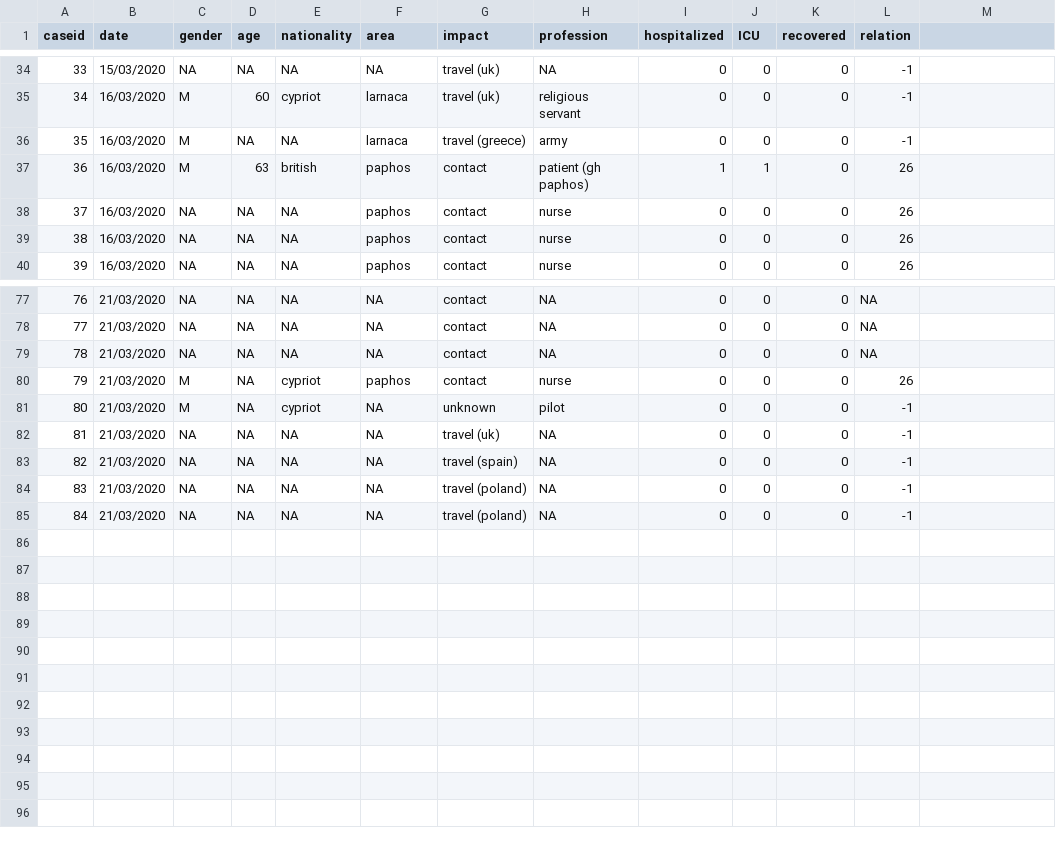
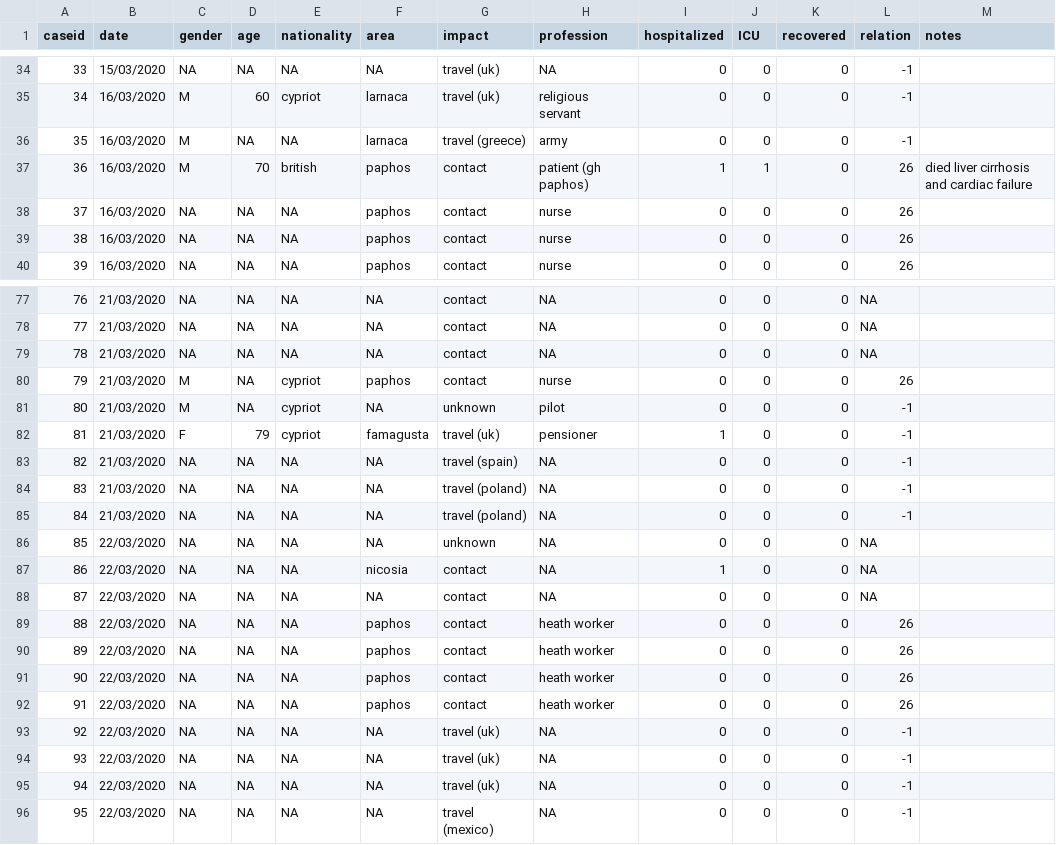
Before and after one commit to dtrihinas/covid-19-cyprus-data, a CSV file: coronavirus_cyprus_data.csv, drawn as a sheet; only a part is shown, gaps mark what is left out; the diff covers the shown part only.

Commit message:
data 22/03/2020

```diff
--- a/coronavirus_cyprus_data.csv
+++ b/coronavirus_cyprus_data.csv
@@ -1 +1 @@
-caseid,date,gender,age,nationality,area,impact,profession,hospitalized,ICU,recovered,relation
+caseid,date,gender,age,nationality,area,impact,profession,hospitalized,ICU,recovered,relation,notes
@@ -37 +37 @@ caseid,date,gender,age,nationality,area,impact,profession,hospitalized,ICU,recov
-36,16/03/2020,M,63,british,paphos,contact,patient (gh paphos),1,1,0,26
+36,16/03/2020,M,70,british,paphos,contact,patient (gh paphos),1,1,0,26,died liver cirrhosis and cardiac failure
@@ -82 +82 @@ caseid,date,gender,age,nationality,area,impact,profession,hospitalized,ICU,recov
-81,21/03/2020,NA,NA,NA,NA,travel (uk),NA,0,0,0,-1
+81,21/03/2020,F,79,cypriot,famagusta,travel (uk),pensioner,1,0,0,-1,
@@ -85,0 +86,11 @@ caseid,date,gender,age,nationality,area,impact,profession,hospitalized,ICU,recov
+85,22/03/2020,NA,NA,NA,NA,unknown,NA,0,0,0,NA,
+86,22/03/2020,NA,NA,NA,nicosia,contact,NA,1,0,0,NA,
+87,22/03/2020,NA,NA,NA,NA,contact,NA,0,0,0,NA,
+88,22/03/2020,NA,NA,NA,paphos,contact,heath worker,0,0,0,26,
+89,22/03/2020,NA,NA,NA,paphos,contact,heath worker,0,0,0,26,
+90,22/03/2020,NA,NA,NA,paphos,contact,heath worker,0,0,0,26,
+91,22/03/2020,NA,NA,NA,paphos,contact,heath worker,0,0,0,26,
+92,22/03/2020,NA,NA,NA,NA,travel (uk),NA,0,0,0,-1,
+93,22/03/2020,NA,NA,NA,NA,travel (uk),NA,0,0,0,-1,
+94,22/03/2020,NA,NA,NA,NA,travel (uk),NA,0,0,0,-1,
+95,22/03/2020,NA,NA,NA,NA,travel (mexico),NA,0,0,0,-1,
```
Also changed, not shown: 19 edited cells elsewhere in this file, 1 other file.
